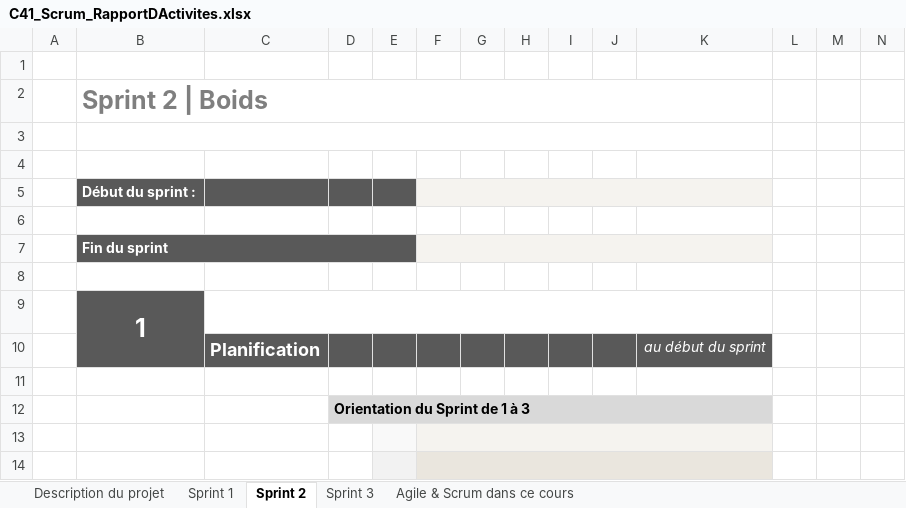
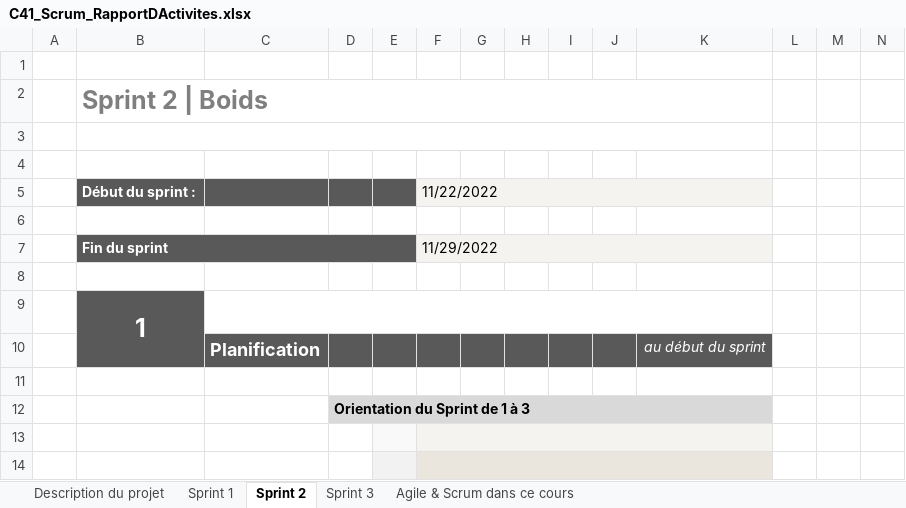
Before and after one commit to Jon-Robb/boids, an Excel workbook: C41_Scrum_RapportDActivites.xlsx, sheet Sprint 2, drawn as a sheet; only a part is shown; values as stored, in another font and other column widths than the file's, no borders; charts and pictures and conditional formats not drawn; the diff names each change by its address in the sheet, - before the commit and + after, or states it on an @@ line.

```diff
--- a/C41_Scrum_RapportDActivites.xlsx (sheet Sprint 2)
+++ b/C41_Scrum_RapportDActivites.xlsx (sheet Sprint 2)
-F5: (empty)
+F5: 11/22/2022
-F7: (empty)
+F7: 11/29/2022
```
Also changed, not shown: sheet Sprint 1, charts or pictures, 1 other file.
